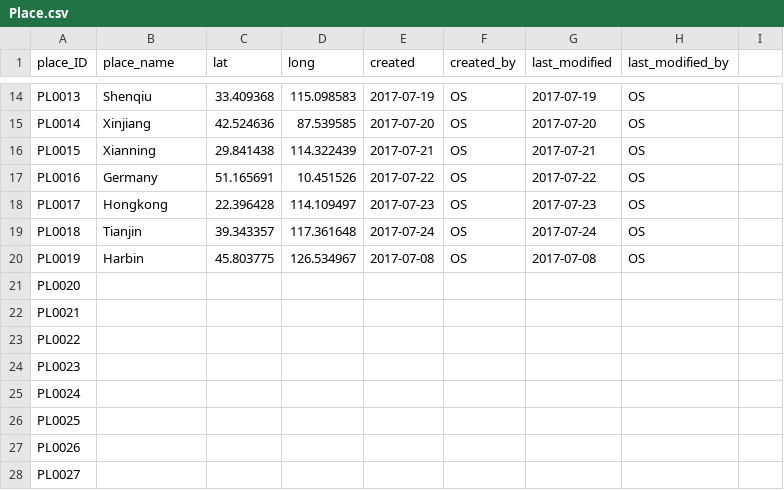
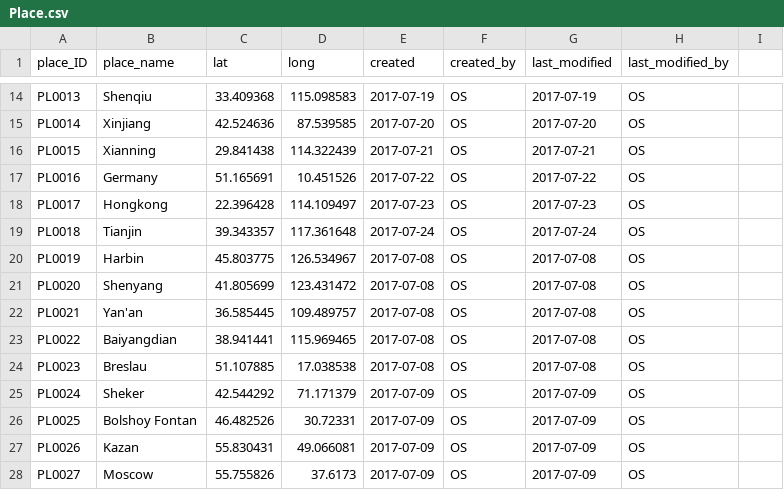
Before and after one commit to duncdrum/mini-reading, a CSV file: Place.csv, drawn as a sheet; only a part is shown, gaps mark what is left out; the diff covers the shown part only.

```diff
--- a/Place.csv
+++ b/Place.csv
@@ -20,9 +20,9 @@ PL0018,Tianjin,39.343357,117.361648,2017-07-24,OS,2017-07-24,OS,
 PL0019,Harbin,45.803775,126.534967,2017-07-08,OS,2017-07-08,OS,
-PL0020,,,,,,,,
-PL0021,,,,,,,,
-PL0022,,,,,,,,
-PL0023,,,,,,,,
-PL0024,,,,,,,,
-PL0025,,,,,,,,
-PL0026,,,,,,,,
-PL0027,,,,,,,,
+PL0020,Shenyang,41.805699,123.431472,2017-07-08,OS,2017-07-08,OS,
+PL0021,Yan'an,36.585445,109.489757,2017-07-08,OS,2017-07-08,OS,
+PL0022,Baiyangdian,38.941441,115.969465,2017-07-08,OS,2017-07-08,OS,
+PL0023,Breslau,51.107885,17.038538,2017-07-08,OS,2017-07-08,OS,
+PL0024,Sheker,42.544292,71.171379,2017-07-09,OS,2017-07-09,OS,
+PL0025,Bolshoy Fontan,46.482526,30.72331,2017-07-09,OS,2017-07-09,OS,
+PL0026,Kazan,55.830431,49.066081,2017-07-09,OS,2017-07-09,OS,
+PL0027,Moscow,55.755826,37.6173,2017-07-09,OS,2017-07-09,OS,
```
Also changed, not shown: 119 edited cells elsewhere in this file, 1 other file.
